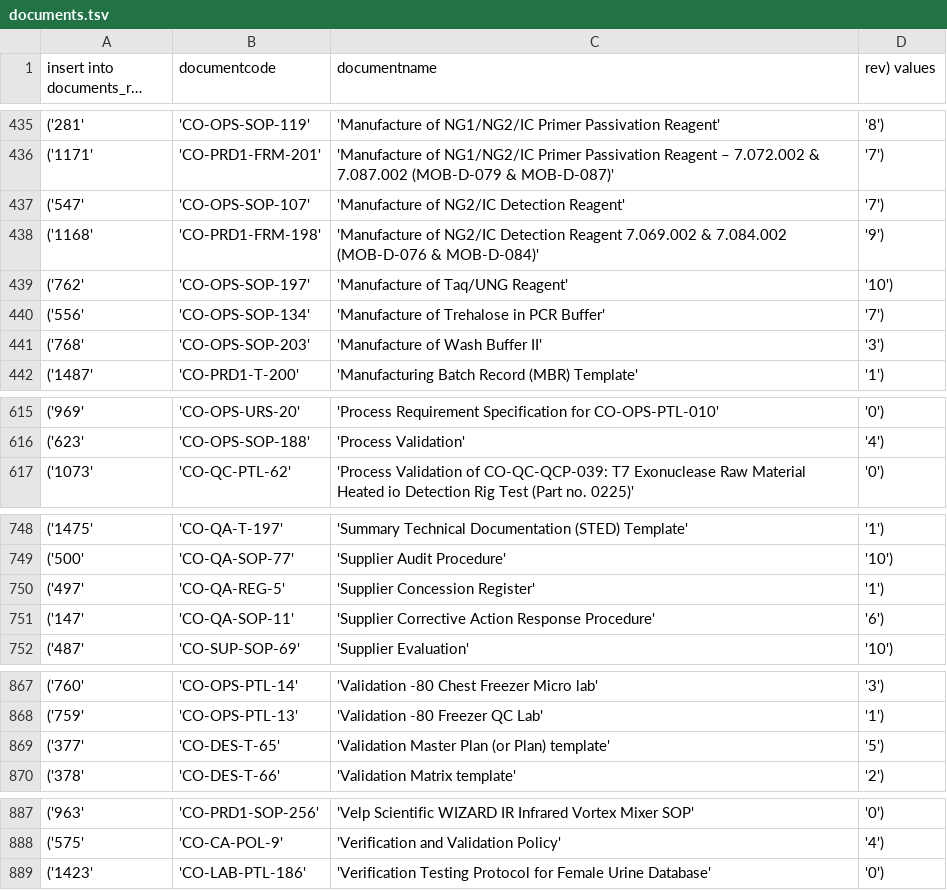
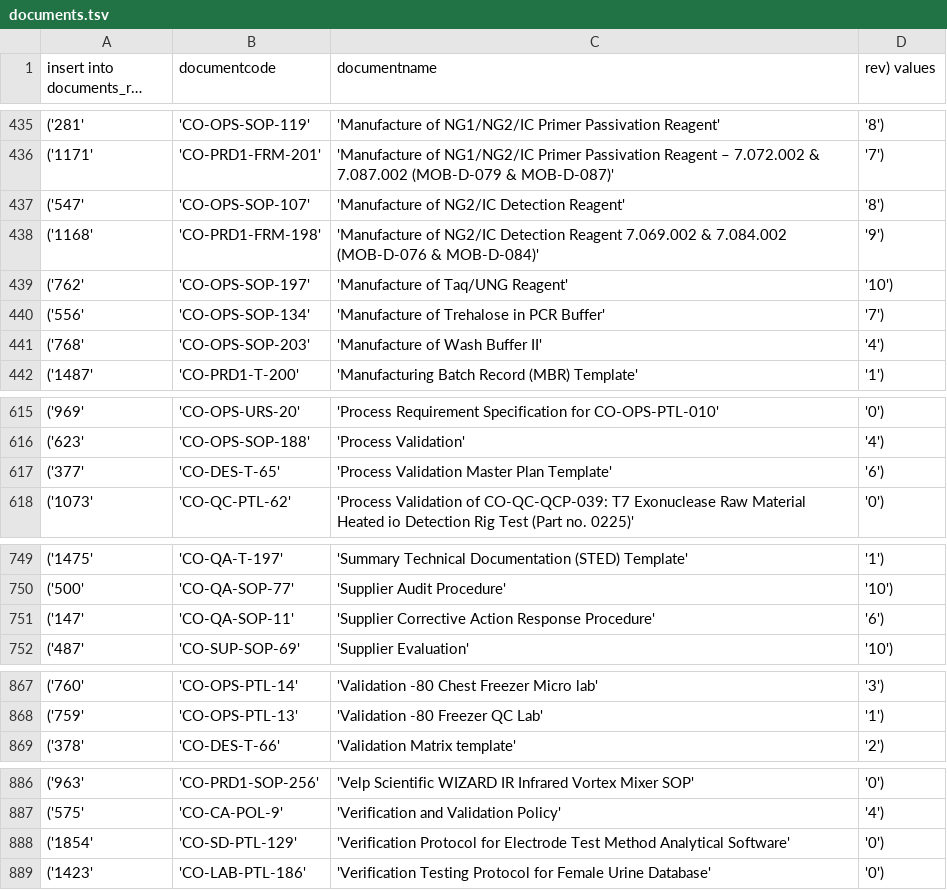
Before and after one commit to binx-health/document_update_dotnet, a TSV file: documents.tsv, drawn as a sheet; only a part is shown, gaps mark what is left out; long unchanged cells end in …; removed rows and columns are numbered as before the commit, all else as after; the diff covers the shown part only; the diff names each change by its address in the sheet, - before the commit and + after, or states it on an @@ line.

```diff
--- a/documents.tsv
+++ b/documents.tsv
-D437 (rev) values): '7')
+D437 (rev) values): '8')
-D441 (rev) values): '3')
+D441 (rev) values): '4')
+row 617: ('377' | 'CO-DES-T-65' | 'Process Validation Master Plan Template' | '6')
-row 750: ('497' | 'CO-QA-REG-5' | 'Supplier Concession Register' | '1')
-row 869: ('377' | 'CO-DES-T-65' | 'Validation Master Plan (or Plan) template' | '5')
+row 888: ('1854' | 'CO-SD-PTL-129' | 'Verification Protocol for Electrode Test Method Analytical Software' | '0')
```
Also changed, not shown: 17 edited cells elsewhere in this file, 6 other files.
